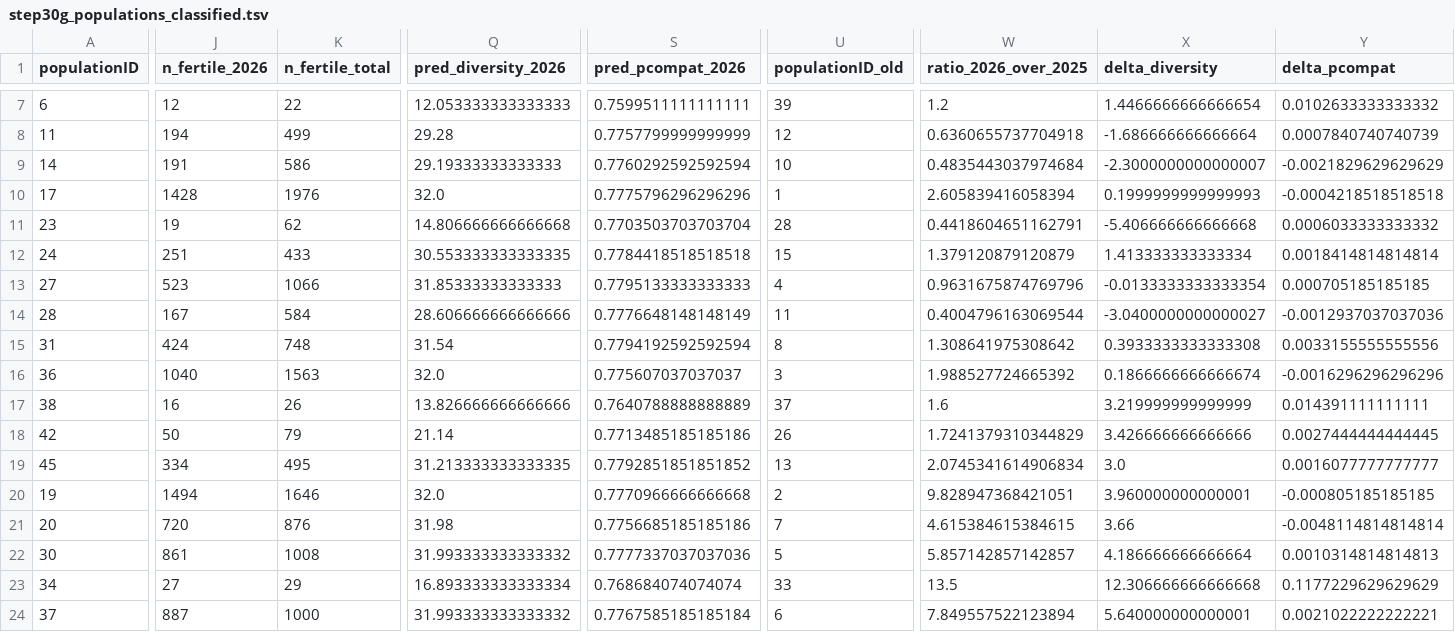
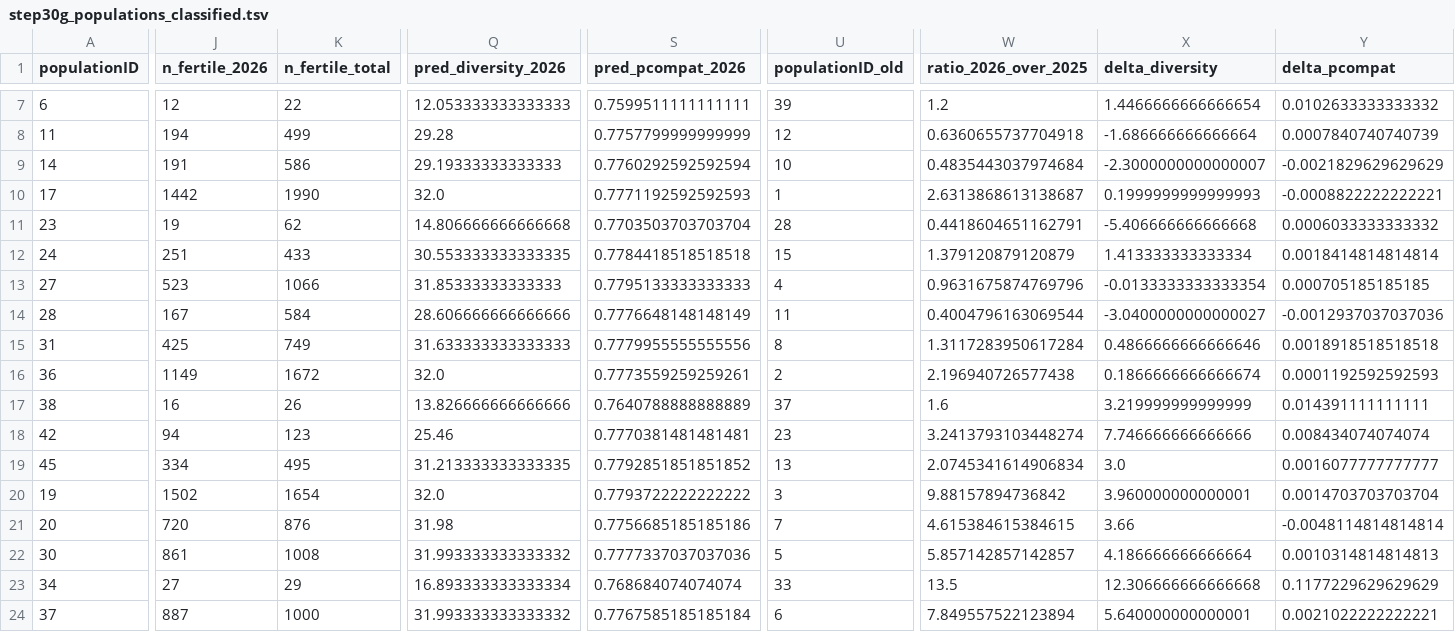
Before and after one commit to svenbuerki/LEPA_mate_limitation, a TSV file: tables/step30g_populations_classified.tsv, drawn as a sheet; only a part is shown, gaps mark what is left out; the diff covers the shown part only; the diff names each change by its address in the sheet, - before the commit and + after, or states it on an @@ line.

```diff
--- a/tables/step30g_populations_classified.tsv
+++ b/tables/step30g_populations_classified.tsv
-J10 (n_fertile_2026): 1428
+J10 (n_fertile_2026): 1442
-K10 (n_fertile_total): 1976
+K10 (n_fertile_total): 1990
-S10 (pred_pcompat_2026): 0.7775796296296296
+S10 (pred_pcompat_2026): 0.7771192592592593
-W10 (ratio_2026_over_2025): 2.605839416058394
+W10 (ratio_2026_over_2025): 2.6313868613138687
-Y10 (delta_pcompat): -0.0004218518518518
+Y10 (delta_pcompat): -0.0008822222222221
-J15 (n_fertile_2026): 424
+J15 (n_fertile_2026): 425
-K15 (n_fertile_total): 748
+K15 (n_fertile_total): 749
-Q15 (pred_diversity_2026): 31.54
+Q15 (pred_diversity_2026): 31.633333333333333
-S15 (pred_pcompat_2026): 0.7794192592592594
+S15 (pred_pcompat_2026): 0.7779955555555556
-W15 (ratio_2026_over_2025): 1.308641975308642
+W15 (ratio_2026_over_2025): 1.3117283950617284
-X15 (delta_diversity): 0.3933333333333308
+X15 (delta_diversity): 0.4866666666666646
-Y15 (delta_pcompat): 0.0033155555555556
+Y15 (delta_pcompat): 0.0018918518518518
-J16 (n_fertile_2026): 1040
+J16 (n_fertile_2026): 1149
-K16 (n_fertile_total): 1563
+K16 (n_fertile_total): 1672
-S16 (pred_pcompat_2026): 0.775607037037037
+S16 (pred_pcompat_2026): 0.7773559259259261
-U16 (populationID_old): 3
+U16 (populationID_old): 2
-W16 (ratio_2026_over_2025): 1.988527724665392
+W16 (ratio_2026_over_2025): 2.196940726577438
-Y16 (delta_pcompat): -0.0016296296296296
+Y16 (delta_pcompat): 0.0001192592592593
-J18 (n_fertile_2026): 50
+J18 (n_fertile_2026): 94
-K18 (n_fertile_total): 79
+K18 (n_fertile_total): 123
-Q18 (pred_diversity_2026): 21.14
+Q18 (pred_diversity_2026): 25.46
-S18 (pred_pcompat_2026): 0.7713485185185186
+S18 (pred_pcompat_2026): 0.7770381481481481
-U18 (populationID_old): 26
+U18 (populationID_old): 23
-W18 (ratio_2026_over_2025): 1.7241379310344829
+W18 (ratio_2026_over_2025): 3.2413793103448274
-X18 (delta_diversity): 3.426666666666666
+X18 (delta_diversity): 7.746666666666666
-Y18 (delta_pcompat): 0.0027444444444445
+Y18 (delta_pcompat): 0.008434074074074
-J20 (n_fertile_2026): 1494
+J20 (n_fertile_2026): 1502
-K20 (n_fertile_total): 1646
+K20 (n_fertile_total): 1654
-S20 (pred_pcompat_2026): 0.7770966666666668
+S20 (pred_pcompat_2026): 0.7793722222222222
-U20 (populationID_old): 2
+U20 (populationID_old): 3
-W20 (ratio_2026_over_2025): 9.828947368421051
+W20 (ratio_2026_over_2025): 9.88157894736842
-Y20 (delta_pcompat): -0.000805185185185
+Y20 (delta_pcompat): 0.0014703703703704
```
Also changed, not shown: 10 edited cells elsewhere in this file, tables/step29a_event_to_deme.tsv, tables/step29c_sampling_frag_aware_per_event_2026.tsv, 55 other files.
